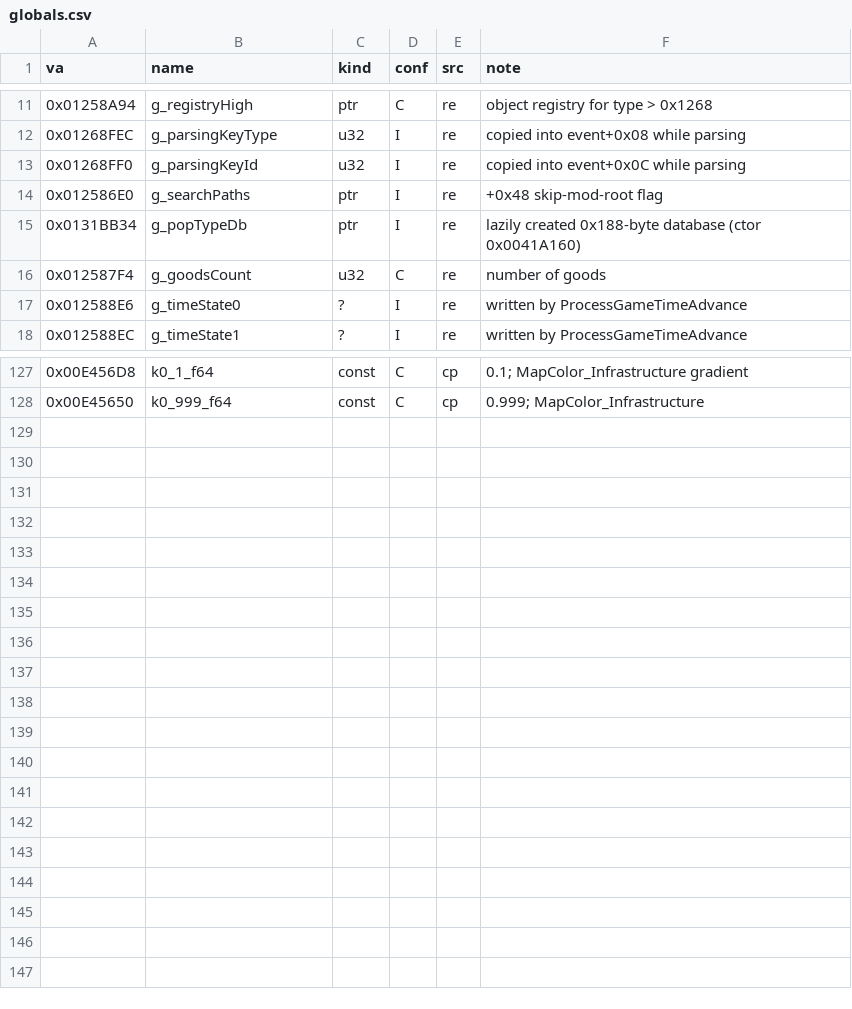
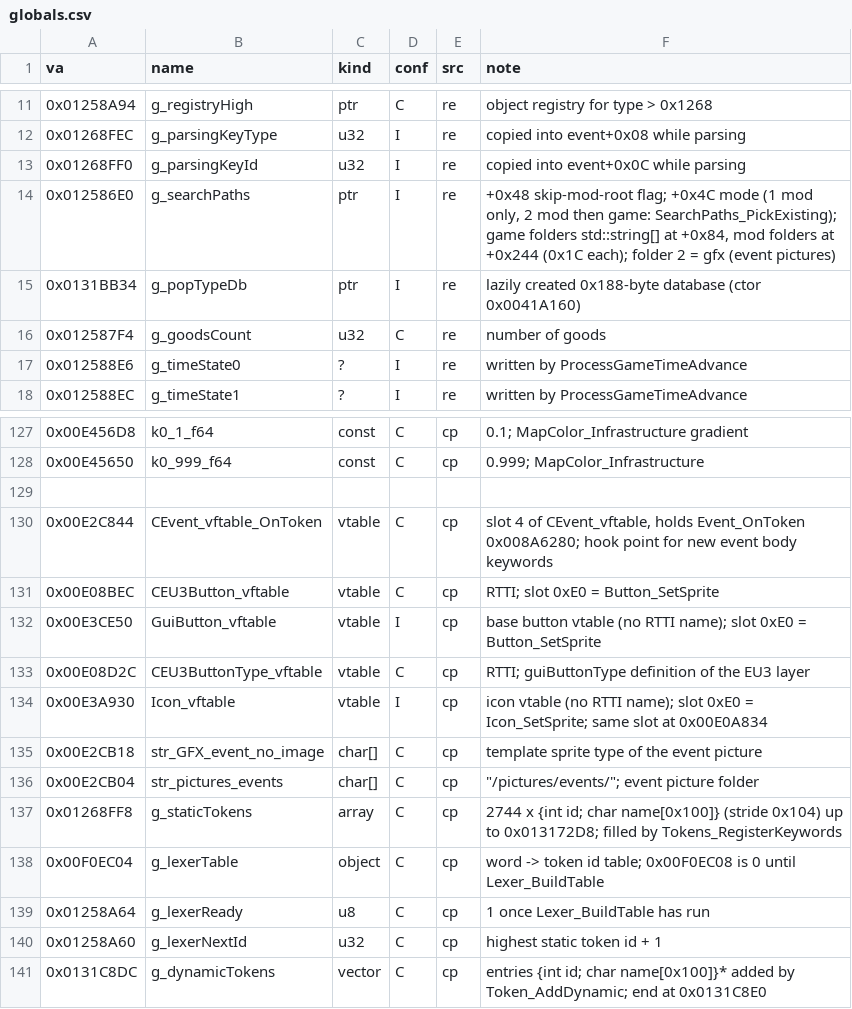
Before and after one commit to The-Grand-Combination/The-Grand-Loader, a CSV file: docs/re/symbols/globals.csv, drawn as a sheet; only a part is shown, gaps mark what is left out.

```diff
--- a/docs/re/symbols/globals.csv
+++ b/docs/re/symbols/globals.csv
@@ -13,3 +13,3 @@ va,name,kind,conf,src,note
 0x01268FF0,g_parsingKeyId,u32,I,re,copied into event+0x0C while parsing
-0x012586E0,g_searchPaths,ptr,I,re,"+0x48 skip-mod-root flag"
+0x012586E0,g_searchPaths,ptr,I,re,"+0x48 skip-mod-root flag; +0x4C mode (1 mod only, 2 mod then game: SearchPaths_PickExisting); game folders std::string[] at +0x84, mod folders at +0x244 (0x1C each); folder 2 = gfx (event pictures)"
 0x0131BB34,g_popTypeDb,ptr,I,re,lazily created 0x188-byte database (ctor 0x0041A160)
@@ -128 +128,14 @@ va,name,kind,conf,src,note
 0x00E45650,k0_999_f64,const,C,cp,0.999; MapColor_Infrastructure
+
+0x00E2C844,CEvent_vftable_OnToken,vtable,C,cp,"slot 4 of CEvent_vftable, holds Event_OnToken 0x008A6280; hook point for new event body keywords"
+0x00E08BEC,CEU3Button_vftable,vtable,C,cp,RTTI; slot 0xE0 = Button_SetSprite
+0x00E3CE50,GuiButton_vftable,vtable,I,cp,base button vtable (no RTTI name); slot 0xE0 = Button_SetSprite
+0x00E08D2C,CEU3ButtonType_vftable,vtable,C,cp,RTTI; guiButtonType definition of the EU3 layer
+0x00E3A930,Icon_vftable,vtable,I,cp,icon vtable (no RTTI name); slot 0xE0 = Icon_SetSprite; same slot at 0x00E0A834
+0x00E2CB18,str_GFX_event_no_image,char[],C,cp,template sprite type of the event picture
+0x00E2CB04,str_pictures_events,char[],C,cp,"""/pictures/events/""; event picture folder"
+0x01268FF8,g_staticTokens,array,C,cp,"2744 x {int id; char name[0x100]} (stride 0x104) up to 0x013172D8; filled by Tokens_RegisterKeywords"
+0x00F0EC04,g_lexerTable,object,C,cp,"word -> token id table; 0x00F0EC08 is 0 until Lexer_BuildTable"
+0x01258A64,g_lexerReady,u8,C,cp,"1 once Lexer_BuildTable has run"
+0x01258A60,g_lexerNextId,u32,C,cp,"highest static token id + 1"
+0x0131C8DC,g_dynamicTokens,vector,C,cp,"entries {int id; char name[0x100]}* added by Token_AddDynamic; end at 0x0131C8E0"
```
Also changed, not shown: docs/re/symbols/patch_sites.csv, docs/re/symbols/structs.csv, 19 other files.
